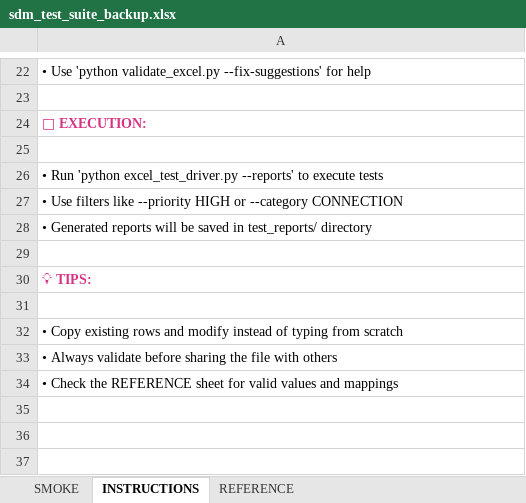
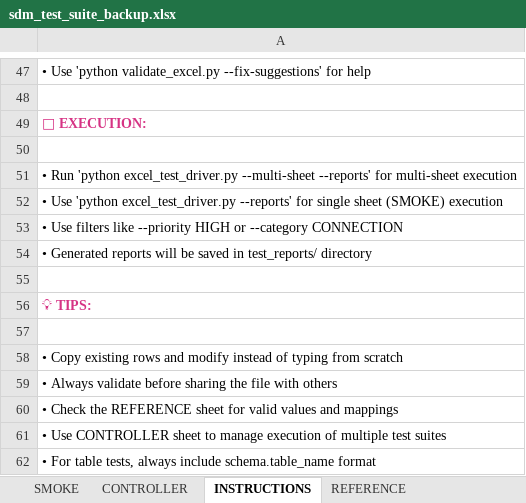
Before and after one commit to ShanKonduru/py_db_validator, an Excel workbook: sdm_test_suite_backup.xlsx, sheet INSTRUCTIONS, drawn as a sheet; only a part is shown, gaps mark what is left out; values as stored, in another font and other column widths than the file's, no borders; addresses are those after the commit; the diff covers the shown part only; the diff names each change by its address in the sheet, - before the commit and + after, or states it on an @@ line.

Commit message:
data validations tests running

```diff
--- a/sdm_test_suite_backup.xlsx (sheet INSTRUCTIONS)
+++ b/sdm_test_suite_backup.xlsx (sheet INSTRUCTIONS)
+sheet tab: CONTROLLER
-A51: …'python excel_test_driver.py --reports' to execute tests
+A51: …'python excel_test_driver.py --multi-sheet --reports' for multi-sheet execution
+row 52: • Use 'python excel_test_driver.py --reports' for single sheet (SMOKE) execution
+row 61: • Use CONTROLLER sheet to manage execution of multiple test suites
+row 62: • For table tests, always include schema.table_name format
```
Also changed, not shown: 28 added rows, 3 removed rows, 3 edited cells and cell formats elsewhere in this sheet, sheet SMOKE, sheet REFERENCE, other sheet tabs, sdm_test_suite.xlsx, 19 other files.
